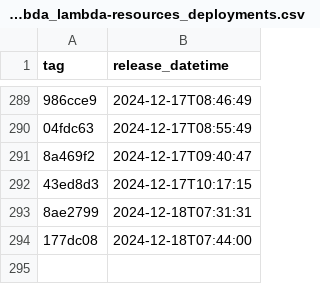
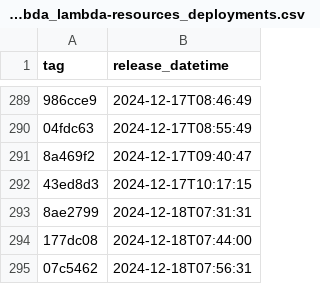
Before and after one commit to NHSDigital/electronic-prescription-service-account-resources, a CSV file: _data/dev-lambda_lambda-resources_deployments.csv, drawn as a sheet; only a part is shown, gaps mark what is left out; the diff names each change by its address in the sheet, - before the commit and + after, or states it on an @@ line.

```diff
--- a/_data/dev-lambda_lambda-resources_deployments.csv
+++ b/_data/dev-lambda_lambda-resources_deployments.csv
+row 295: 07c5462 | 2024-12-18T07:56:31
```
Also changed, not shown: 1 other file.
